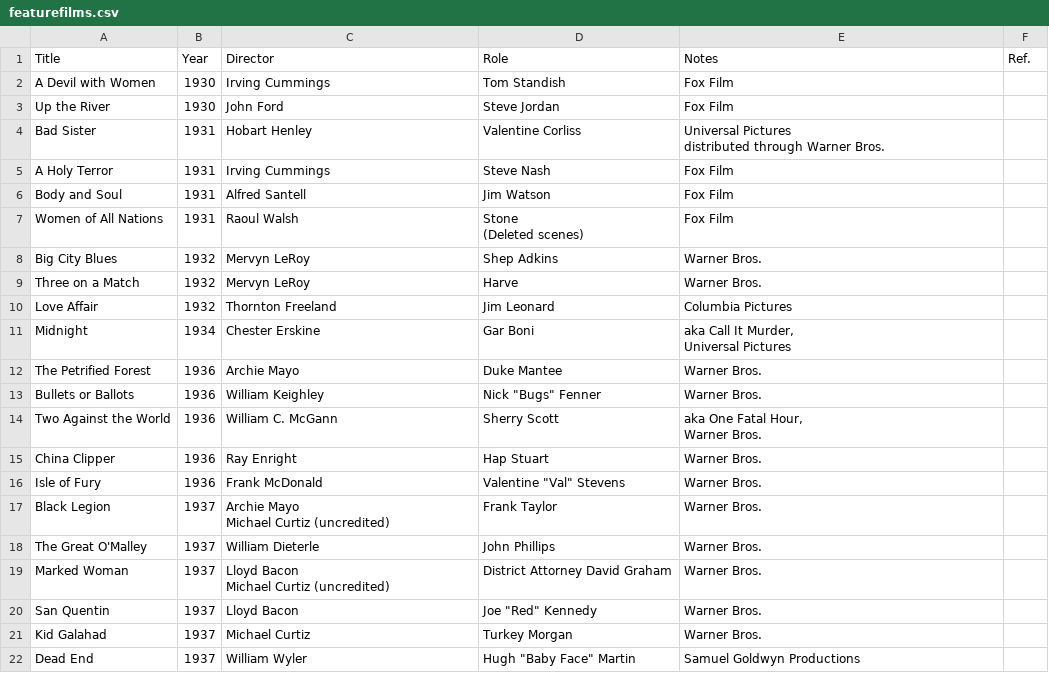
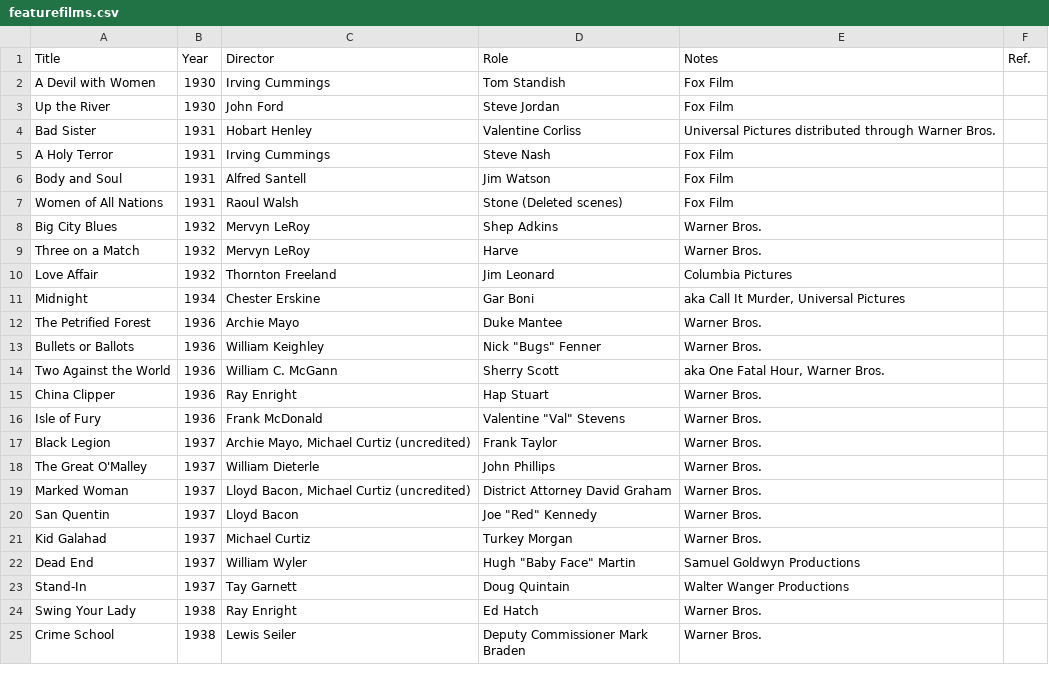
Before and after one commit to Jurassic001/Howland_retirement, a CSV file: HumBo_appearances/featurefilms.csv, drawn as a sheet; only a part is shown; the shorter side is filled out with more unchanged rows; the diff covers the shown part only.

Commit message:
Standardize list of Humphrey Bogart movies and delete unneeded appearance data

```diff
--- a/HumBo_appearances/featurefilms.csv
+++ b/HumBo_appearances/featurefilms.csv
@@ -3,8 +3,6 @@ A Devil with Women,1930,Irving Cummings,Tom Standish,Fox Film,
 Up the River,1930,John Ford,Steve Jordan,Fox Film,
-Bad Sister,1931,Hobart Henley,Valentine Corliss,"Universal Pictures
-distributed through Warner Bros.",
+Bad Sister,1931,Hobart Henley,Valentine Corliss,"Universal Pictures distributed through Warner Bros.",
 A Holy Terror,1931,Irving Cummings,Steve Nash,Fox Film,
 Body and Soul,1931,Alfred Santell,Jim Watson,Fox Film,
-Women of All Nations,1931,Raoul Walsh,"Stone
-(Deleted scenes)",Fox Film,
+Women of All Nations,1931,Raoul Walsh,"Stone (Deleted scenes)",Fox Film,
 Big City Blues,1932,Mervyn LeRoy,Shep Adkins,Warner Bros.,
@@ -12,15 +10,11 @@ Three on a Match,1932,Mervyn LeRoy,Harve,Warner Bros.,
 Love Affair,1932,Thornton Freeland,Jim Leonard,Columbia Pictures,
-Midnight,1934,Chester Erskine,Gar Boni,"aka Call It Murder,
-Universal Pictures",
+Midnight,1934,Chester Erskine,Gar Boni,"aka Call It Murder, Universal Pictures",
 The Petrified Forest,1936,Archie Mayo,Duke Mantee,Warner Bros.,
 Bullets or Ballots,1936,William Keighley,"Nick ""Bugs"" Fenner",Warner Bros.,
-Two Against the World,1936,William C. McGann,Sherry Scott,"aka One Fatal Hour,
-Warner Bros.",
+Two Against the World,1936,William C. McGann,Sherry Scott,"aka One Fatal Hour, Warner Bros.",
 China Clipper,1936,Ray Enright,Hap Stuart,Warner Bros.,
 Isle of Fury,1936,Frank McDonald,"Valentine ""Val"" Stevens",Warner Bros.,
-Black Legion,1937,"Archie Mayo
-Michael Curtiz (uncredited)",Frank Taylor,Warner Bros.,
+Black Legion,1937,"Archie Mayo, Michael Curtiz (uncredited)",Frank Taylor,Warner Bros.,
 The Great O'Malley,1937,William Dieterle,John Phillips,Warner Bros.,
-Marked Woman,1937,"Lloyd Bacon
-Michael Curtiz (uncredited)",District Attorney David Graham,Warner Bros.,
+Marked Woman,1937,"Lloyd Bacon, Michael Curtiz (uncredited)",District Attorney David Graham,Warner Bros.,
 San Quentin,1937,Lloyd Bacon,"Joe ""Red"" Kennedy",Warner Bros.,
```
Also changed, not shown: 10 edited cells elsewhere in this file, 4 other files.
